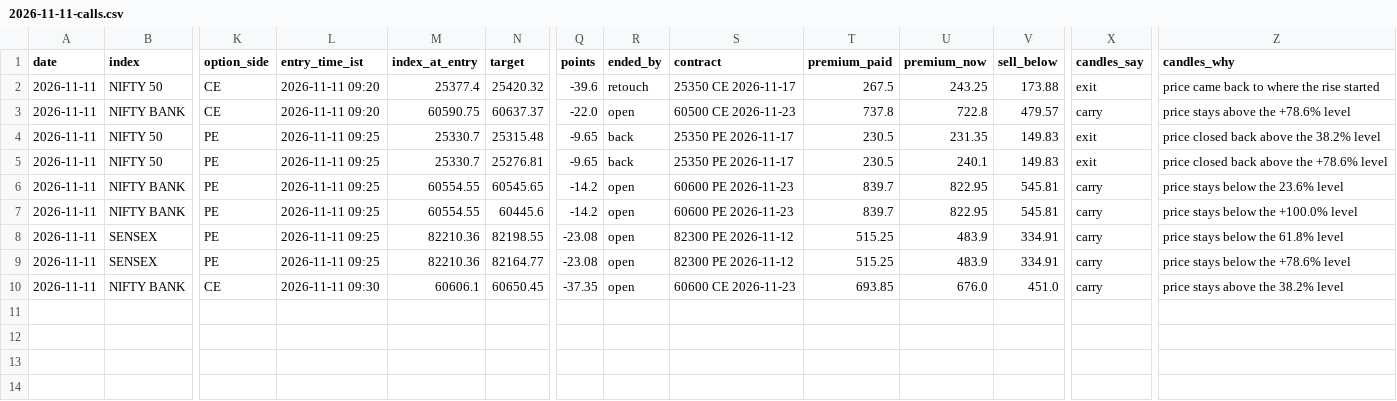
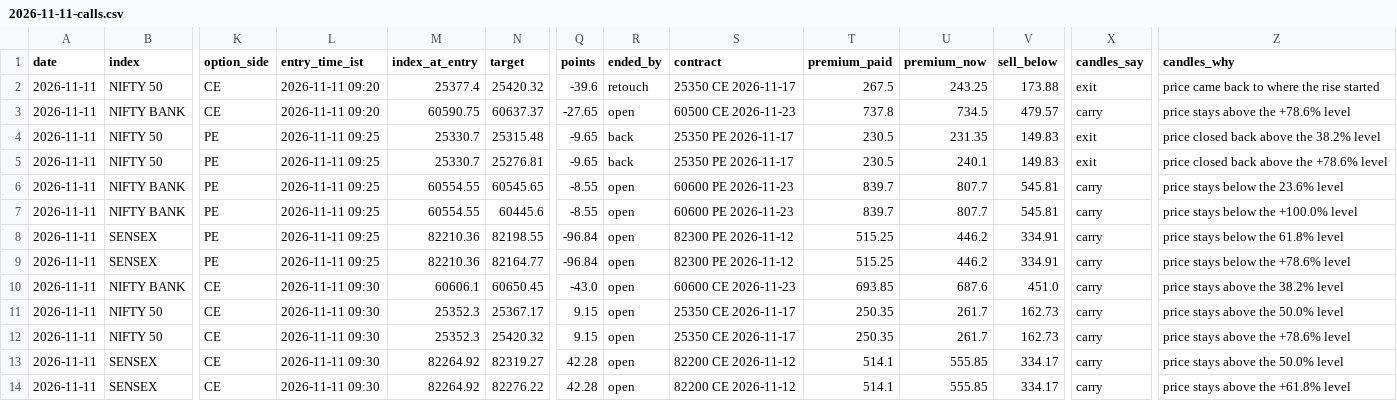
Before and after one commit to AAB-sys/My-Trade, a CSV file: sessions/2026-11-11-calls.csv, drawn as a sheet; only a part is shown, gaps mark what is left out; rows hold the shown columns only; the diff names each change by its address in the sheet, - before the commit and + after, or states it on an @@ line.

Commit message:
Session 2026-11-11-calls

```diff
--- a/sessions/2026-11-11-calls.csv
+++ b/sessions/2026-11-11-calls.csv
-Q3 (points): -22.0
+Q3 (points): -27.65
-U3 (premium_now): 722.8
+U3 (premium_now): 734.5
-Q6:Q7 (points): -14.2
+Q6:Q7 (points): -8.55
-U6:U7 (premium_now): 822.95
+U6:U7 (premium_now): 807.7
-Q8:Q9 (points): -23.08
+Q8:Q9 (points): -96.84
-U8:U9 (premium_now): 483.9
+U8:U9 (premium_now): 446.2
-Q10 (points): -37.35
+Q10 (points): -43.0
-U10 (premium_now): 676.0
+U10 (premium_now): 687.6
+row 11: 2026-11-11 | NIFTY 50 | CE | 2026-11-11 09:30 | 25352.3 | 25367.17 | 9.15 | open | 25350 CE 2026-11-17 | 250.35 | 261.7 | 162.73 | carry | price stays above the 50.0% level
+row 12: 2026-11-11 | NIFTY 50 | CE | 2026-11-11 09:30 | 25352.3 | 25420.32 | 9.15 | open | 25350 CE 2026-11-17 | 250.35 | 261.7 | 162.73 | carry | price stays above the +78.6% level
+row 13: 2026-11-11 | SENSEX | CE | 2026-11-11 09:30 | 82264.92 | 82319.27 | 42.28 | open | 82200 CE 2026-11-12 | 514.1 | 555.85 | 334.17 | carry | price stays above the 50.0% level
+row 14: 2026-11-11 | SENSEX | CE | 2026-11-11 09:30 | 82264.92 | 82276.22 | 42.28 | open | 82200 CE 2026-11-12 | 514.1 | 555.85 | 334.17 | carry | price stays above the +61.8% level
```
